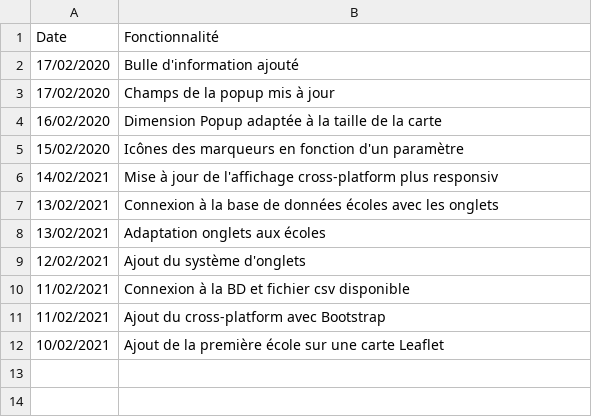
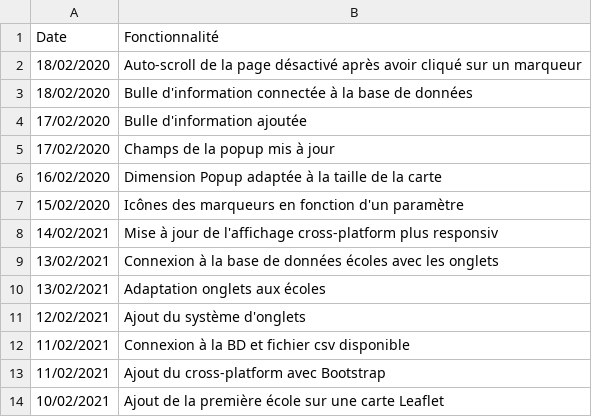
Before and after one commit to jnguyen1192/HackAndHopeDefi3, a CSV file: POC_Tasks/WebView/Leaflet/fonctionnalites.csv, drawn as a sheet.

Commit message:
#7 Features updated, sources updated, auto-scroll corrected when clicking on marker and tooltip data updated

```diff
--- a/POC_Tasks/WebView/Leaflet/fonctionnalites.csv
+++ b/POC_Tasks/WebView/Leaflet/fonctionnalites.csv
@@ -1,3 +1,5 @@
 Date;Fonctionnalité
-17/02/2020;Bulle d'information ajouté
+18/02/2020;Auto-scroll de la page désactivé après avoir cliqué sur un marqueur
+18/02/2020;Bulle d'information connectée à la base de données
+17/02/2020;Bulle d'information ajoutée
 17/02/2020;Champs de la popup mis à jour
```
Also changed, not shown: 2 other files.
